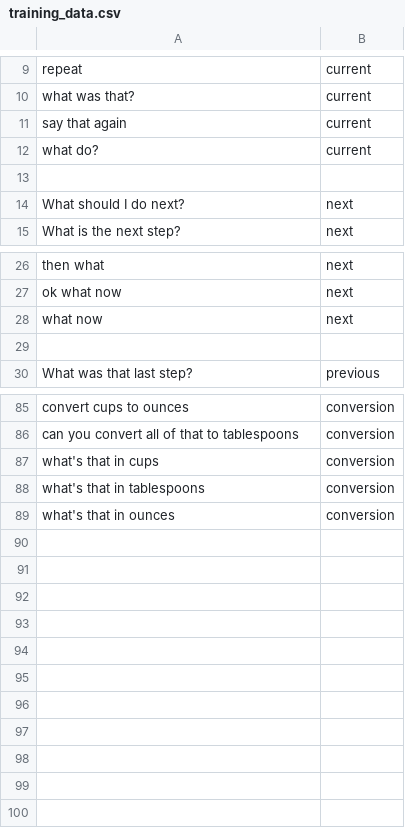
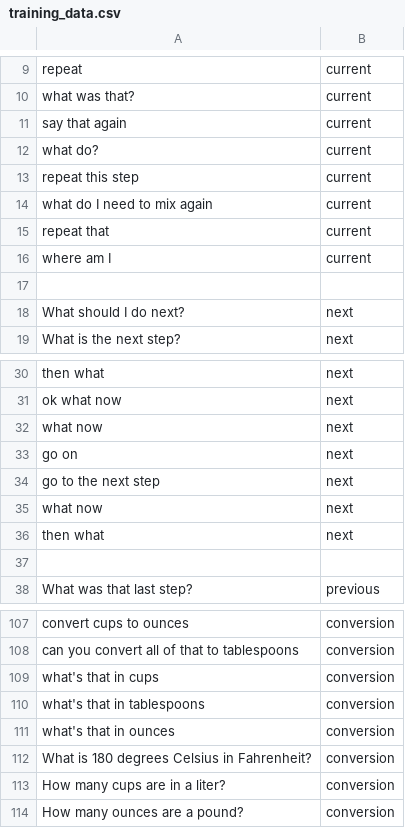
Before and after one commit to mubasil/flavortown, a CSV file: training_data.csv, drawn as a sheet; only a part is shown, gaps mark what is left out; the diff covers the shown part only.

```diff
--- a/training_data.csv
+++ b/training_data.csv
@@ -12 +12,5 @@ say that again,current
 what do?,current
+repeat this step,current
+what do I need to mix again,current
+repeat that,current
+where am I,current
@@ -28 +32,5 @@ ok what now,next
 what now,next
+go on,next
+go to the next step,next
+what now,next
+then what,next
@@ -89 +111,4 @@ what's that in tablespoons,conversion
 what's that in ounces,conversion
+What is 180 degrees Celsius in Fahrenheit?,conversion
+How many cups are in a liter?,conversion
+How many ounces are a pound?,conversion
```
Also changed, not shown: 16 added rows, 2 removed rows and 4 edited cells elsewhere in this file, 3 other files.
